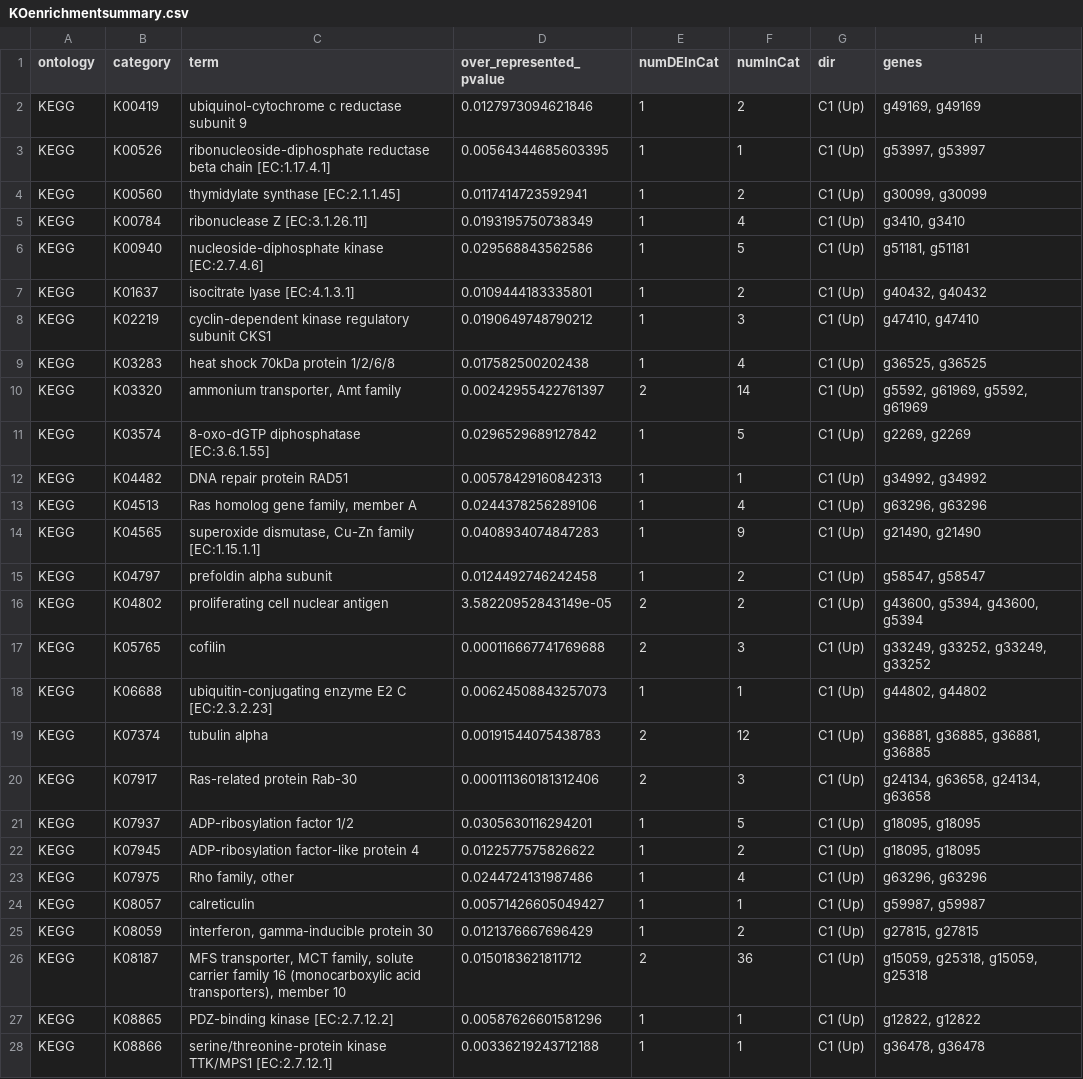
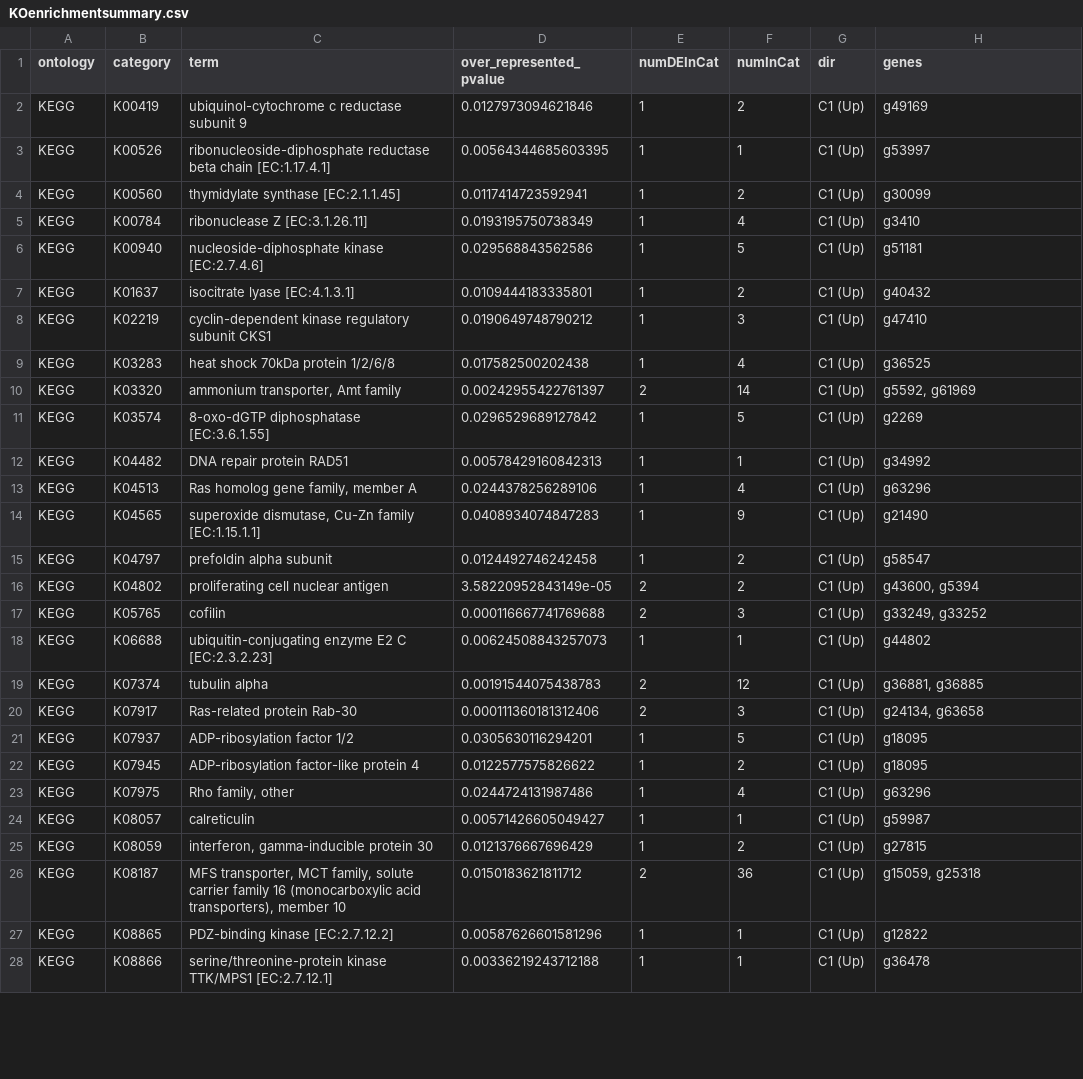
Before and after one commit to echille/Mcapitata_OA_Developmental_Gene_Expression_Timeseries, a CSV file: 5-Planula-GO-Enrichment-Analysis/Output/KOenrichmentsummary.csv, drawn as a sheet; only a part is shown; the diff covers the shown part only.

Commit message:
Fixing gene redundancy GO summary and adding KO summary

```diff
--- a/5-Planula-GO-Enrichment-Analysis/Output/KOenrichmentsummary.csv
+++ b/5-Planula-GO-Enrichment-Analysis/Output/KOenrichmentsummary.csv
@@ -1,28 +1,28 @@
 "ontology","category","term","over_represented_pvalue","numDEInCat","numInCat","dir","genes"
-"KEGG","K00419","ubiquinol-cytochrome c reductase subunit 9",0.0127973094621846,1,2,"C1 (Up)","g49169, g49169"
-"KEGG","K00526","ribonucleoside-diphosphate reductase beta chain [EC:1.17.4.1]",0.00564344685603395,1,1,"C1 (Up)","g53997, g53997"
-"KEGG","K00560","thymidylate synthase [EC:2.1.1.45]",0.0117414723592941,1,2,"C1 (Up)","g30099, g30099"
-"KEGG","K00784","ribonuclease Z [EC:3.1.26.11]",0.0193195750738349,1,4,"C1 (Up)","g3410, g3410"
-"KEGG","K00940","nucleoside-diphosphate kinase [EC:2.7.4.6]",0.029568843562586,1,5,"C1 (Up)","g51181, g51181"
-"KEGG","K01637","isocitrate lyase [EC:4.1.3.1]",0.0109444183335801,1,2,"C1 (Up)","g40432, g40432"
-"KEGG","K02219","cyclin-dependent kinase regulatory subunit CKS1",0.0190649748790212,1,3,"C1 (Up)","g47410, g47410"
-"KEGG","K03283","heat shock 70kDa protein 1/2/6/8",0.017582500202438,1,4,"C1 (Up)","g36525, g36525"
-"KEGG","K03320","ammonium transporter, Amt family",0.00242955422761397,2,14,"C1 (Up)","g5592, g61969, g5592, g61969"
-"KEGG","K03574","8-oxo-dGTP diphosphatase [EC:3.6.1.55]",0.0296529689127842,1,5,"C1 (Up)","g2269, g2269"
-"KEGG","K04482","DNA repair protein RAD51",0.00578429160842313,1,1,"C1 (Up)","g34992, g34992"
-"KEGG","K04513","Ras homolog gene family, member A",0.0244378256289106,1,4,"C1 (Up)","g63296, g63296"
-"KEGG","K04565","superoxide dismutase, Cu-Zn family [EC:1.15.1.1]",0.0408934074847283,1,9,"C1 (Up)","g21490, g21490"
-"KEGG","K04797","prefoldin alpha subunit",0.0124492746242458,1,2,"C1 (Up)","g58547, g58547"
-"KEGG","K04802","proliferating cell nuclear antigen",3.58220952843149e-05,2,2,"C1 (Up)","g43600, g5394, g43600, g5394"
-"KEGG","K05765","cofilin",0.000116667741769688,2,3,"C1 (Up)","g33249, g33252, g33249, g33252"
-"KEGG","K06688","ubiquitin-conjugating enzyme E2 C [EC:2.3.2.23]",0.00624508843257073,1,1,"C1 (Up)","g44802, g44802"
-"KEGG","K07374","tubulin alpha",0.00191544075438783,2,12,"C1 (Up)","g36881, g36885, g36881, g36885"
-"KEGG","K07917","Ras-related protein Rab-30",0.000111360181312406,2,3,"C1 (Up)","g24134, g63658, g24134, g63658"
-"KEGG","K07937","ADP-ribosylation factor 1/2",0.0305630116294201,1,5,"C1 (Up)","g18095, g18095"
-"KEGG","K07945","ADP-ribosylation factor-like protein 4",0.0122577575826622,1,2,"C1 (Up)","g18095, g18095"
-"KEGG","K07975","Rho family, other",0.0244724131987486,1,4,"C1 (Up)","g63296, g63296"
-"KEGG","K08057","calreticulin",0.00571426605049427,1,1,"C1 (Up)","g59987, g59987"
-"KEGG","K08059","interferon, gamma-inducible protein 30",0.0121376667696429,1,2,"C1 (Up)","g27815, g27815"
-"KEGG","K08187","MFS transporter, MCT family, solute carrier family 16 (monocarboxylic acid transporters), member 10",0.0150183621811712,2,36,"C1 (Up)","g15059, g25318, g15059, g25318"
-"KEGG","K08865","PDZ-binding kinase [EC:2.7.12.2]",0.00587626601581296,1,1,"C1 (Up)","g12822, g12822"
-"KEGG","K08866","serine/threonine-protein kinase TTK/MPS1 [EC:2.7.12.1]",0.00336219243712188,1,1,"C1 (Up)","g36478, g36478"
+"KEGG","K00419","ubiquinol-cytochrome c reductase subunit 9",0.0127973094621846,1,2,"C1 (Up)","g49169"
+"KEGG","K00526","ribonucleoside-diphosphate reductase beta chain [EC:1.17.4.1]",0.00564344685603395,1,1,"C1 (Up)","g53997"
+"KEGG","K00560","thymidylate synthase [EC:2.1.1.45]",0.0117414723592941,1,2,"C1 (Up)","g30099"
+"KEGG","K00784","ribonuclease Z [EC:3.1.26.11]",0.0193195750738349,1,4,"C1 (Up)","g3410"
+"KEGG","K00940","nucleoside-diphosphate kinase [EC:2.7.4.6]",0.029568843562586,1,5,"C1 (Up)","g51181"
+"KEGG","K01637","isocitrate lyase [EC:4.1.3.1]",0.0109444183335801,1,2,"C1 (Up)","g40432"
+"KEGG","K02219","cyclin-dependent kinase regulatory subunit CKS1",0.0190649748790212,1,3,"C1 (Up)","g47410"
+"KEGG","K03283","heat shock 70kDa protein 1/2/6/8",0.017582500202438,1,4,"C1 (Up)","g36525"
+"KEGG","K03320","ammonium transporter, Amt family",0.00242955422761397,2,14,"C1 (Up)","g5592, g61969"
+"KEGG","K03574","8-oxo-dGTP diphosphatase [EC:3.6.1.55]",0.0296529689127842,1,5,"C1 (Up)","g2269"
+"KEGG","K04482","DNA repair protein RAD51",0.00578429160842313,1,1,"C1 (Up)","g34992"
+"KEGG","K04513","Ras homolog gene family, member A",0.0244378256289106,1,4,"C1 (Up)","g63296"
+"KEGG","K04565","superoxide dismutase, Cu-Zn family [EC:1.15.1.1]",0.0408934074847283,1,9,"C1 (Up)","g21490"
+"KEGG","K04797","prefoldin alpha subunit",0.0124492746242458,1,2,"C1 (Up)","g58547"
+"KEGG","K04802","proliferating cell nuclear antigen",3.58220952843149e-05,2,2,"C1 (Up)","g43600, g5394"
+"KEGG","K05765","cofilin",0.000116667741769688,2,3,"C1 (Up)","g33249, g33252"
+"KEGG","K06688","ubiquitin-conjugating enzyme E2 C [EC:2.3.2.23]",0.00624508843257073,1,1,"C1 (Up)","g44802"
+"KEGG","K07374","tubulin alpha",0.00191544075438783,2,12,"C1 (Up)","g36881, g36885"
+"KEGG","K07917","Ras-related protein Rab-30",0.000111360181312406,2,3,"C1 (Up)","g24134, g63658"
+"KEGG","K07937","ADP-ribosylation factor 1/2",0.0305630116294201,1,5,"C1 (Up)","g18095"
+"KEGG","K07945","ADP-ribosylation factor-like protein 4",0.0122577575826622,1,2,"C1 (Up)","g18095"
+"KEGG","K07975","Rho family, other",0.0244724131987486,1,4,"C1 (Up)","g63296"
+"KEGG","K08057","calreticulin",0.00571426605049427,1,1,"C1 (Up)","g59987"
+"KEGG","K08059","interferon, gamma-inducible protein 30",0.0121376667696429,1,2,"C1 (Up)","g27815"
+"KEGG","K08187","MFS transporter, MCT family, solute carrier family 16 (monocarboxylic acid transporters), member 10",0.0150183621811712,2,36,"C1 (Up)","g15059, g25318"
+"KEGG","K08865","PDZ-binding kinase [EC:2.7.12.2]",0.00587626601581296,1,1,"C1 (Up)","g12822"
+"KEGG","K08866","serine/threonine-protein kinase TTK/MPS1 [EC:2.7.12.1]",0.00336219243712188,1,1,"C1 (Up)","g36478"
```
Also changed, not shown: 67 edited cells elsewhere in this file, 3 other files.
